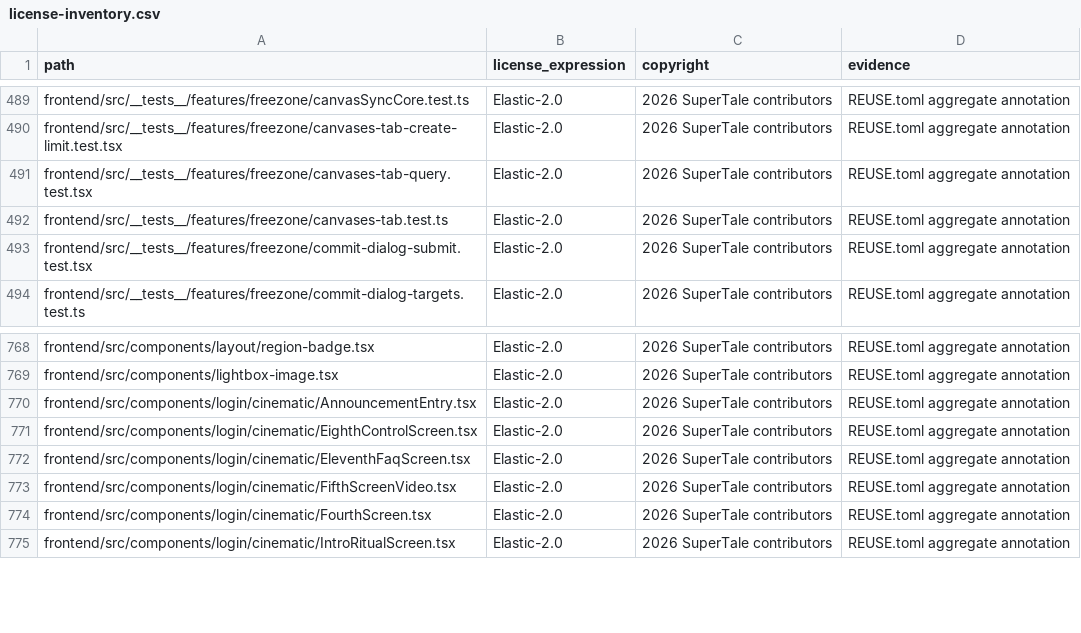
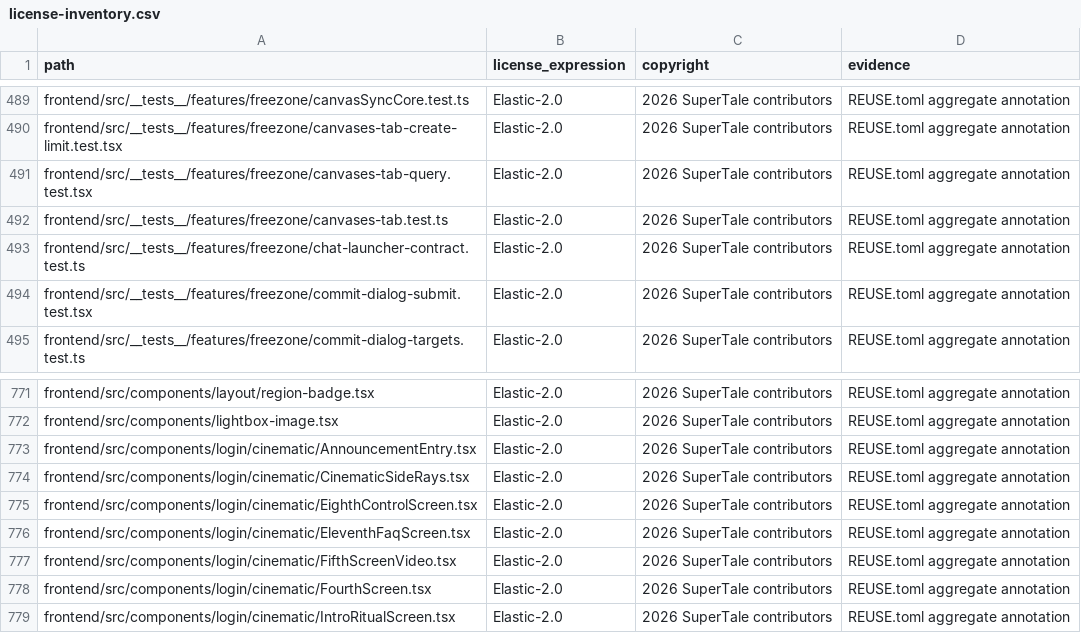
Before and after one commit to Anu206S/dramaclaw, a CSV file: license-inventory.csv, drawn as a sheet; only a part is shown, gaps mark what is left out; the diff covers the shown part only.

```diff
--- a/license-inventory.csv
+++ b/license-inventory.csv
@@ -492,2 +492,3 @@ frontend/src/__tests__/features/freezone/canvases-tab-query.test.tsx,Elastic-2.0
 frontend/src/__tests__/features/freezone/canvases-tab.test.ts,Elastic-2.0,2026 SuperTale contributors,REUSE.toml aggregate annotation
+frontend/src/__tests__/features/freezone/chat-launcher-contract.test.ts,Elastic-2.0,2026 SuperTale contributors,REUSE.toml aggregate annotation
 frontend/src/__tests__/features/freezone/commit-dialog-submit.test.tsx,Elastic-2.0,2026 SuperTale contributors,REUSE.toml aggregate annotation
@@ -770,2 +773,3 @@ frontend/src/components/lightbox-image.tsx,Elastic-2.0,2026 SuperTale contributo
 frontend/src/components/login/cinematic/AnnouncementEntry.tsx,Elastic-2.0,2026 SuperTale contributors,REUSE.toml aggregate annotation
+frontend/src/components/login/cinematic/CinematicSideRays.tsx,Elastic-2.0,2026 SuperTale contributors,REUSE.toml aggregate annotation
 frontend/src/components/login/cinematic/EighthControlScreen.tsx,Elastic-2.0,2026 SuperTale contributors,REUSE.toml aggregate annotation
```
Also changed, not shown: 5 added rows and 3 removed rows elsewhere in this file, 23 other files.
